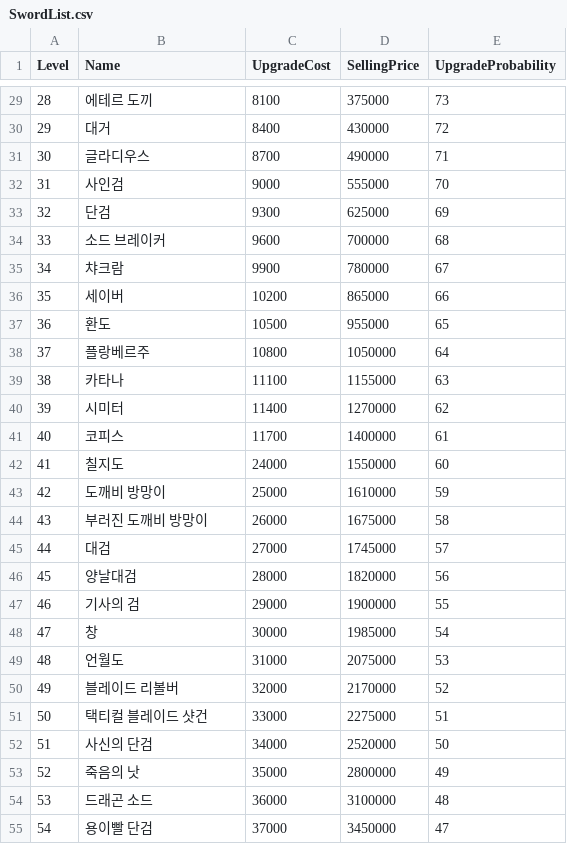
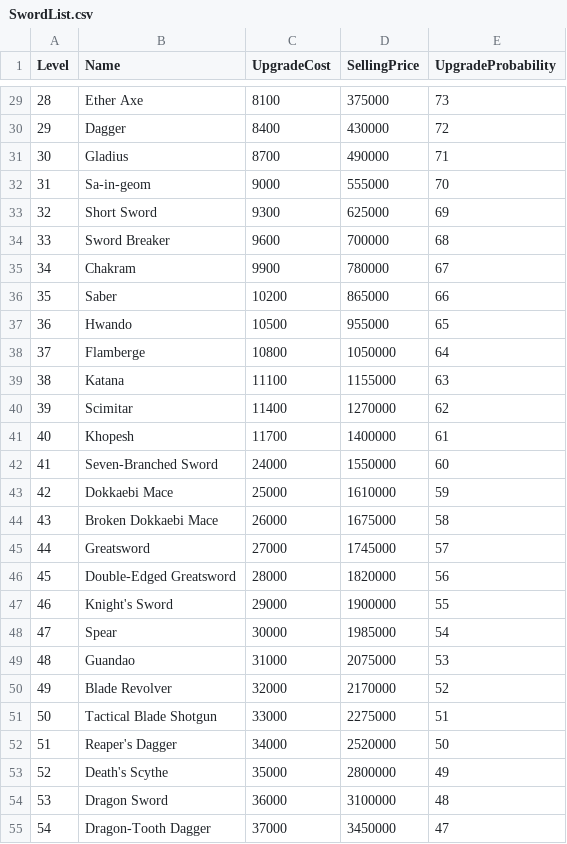
Before and after one commit to Hyeonjoon/BlacksmithClicker, a CSV file: SwordList.csv, drawn as a sheet; only a part is shown, gaps mark what is left out; the diff covers the shown part only.

```diff
--- a/SwordList.csv
+++ b/SwordList.csv
@@ -29,27 +29,27 @@ Level,Name,UpgradeCost,SellingPrice,UpgradeProbability
-28,에테르 도끼,8100,375000,73
-29,대거,8400,430000,72
-30,글라디우스,8700,490000,71
-31,사인검,9000,555000,70
-32,단검,9300,625000,69
-33,소드 브레이커,9600,700000,68
-34,챠크람,9900,780000,67
-35,세이버,10200,865000,66
-36,환도,10500,955000,65
-37,플랑베르주,10800,1050000,64
-38,카타나,11100,1155000,63
-39,시미터,11400,1270000,62
-40,코피스,11700,1400000,61
-41,칠지도,24000,1550000,60
-42,도깨비 방망이,25000,1610000,59
-43,부러진 도깨비 방망이,26000,1675000,58
-44,대검,27000,1745000,57
-45,양날대검,28000,1820000,56
-46,기사의 검,29000,1900000,55
-47,창,30000,1985000,54
-48,언월도,31000,2075000,53
-49,블레이드 리볼버,32000,2170000,52
-50,택티컬 블레이드 샷건,33000,2275000,51
-51,사신의 단검,34000,2520000,50
-52,죽음의 낫,35000,2800000,49
-53,드래곤 소드,36000,3100000,48
-54,용이빨 단검,37000,3450000,47
+28,Ether Axe,8100,375000,73
+29,Dagger,8400,430000,72
+30,Gladius,8700,490000,71
+31,Sa-in-geom,9000,555000,70
+32,Short Sword,9300,625000,69
+33,Sword Breaker,9600,700000,68
+34,Chakram,9900,780000,67
+35,Saber,10200,865000,66
+36,Hwando,10500,955000,65
+37,Flamberge,10800,1050000,64
+38,Katana,11100,1155000,63
+39,Scimitar,11400,1270000,62
+40,Khopesh,11700,1400000,61
+41,Seven-Branched Sword,24000,1550000,60
+42,Dokkaebi Mace,25000,1610000,59
+43,Broken Dokkaebi Mace,26000,1675000,58
+44,Greatsword,27000,1745000,57
+45,Double-Edged Greatsword,28000,1820000,56
+46,Knight's Sword,29000,1900000,55
+47,Spear,30000,1985000,54
+48,Guandao,31000,2075000,53
+49,Blade Revolver,32000,2170000,52
+50,Tactical Blade Shotgun,33000,2275000,51
+51,Reaper's Dagger,34000,2520000,50
+52,Death's Scythe,35000,2800000,49
+53,Dragon Sword,36000,3100000,48
+54,Dragon-Tooth Dagger,37000,3450000,47
```
Also changed, not shown: 73 edited cells elsewhere in this file, 3 other files.
